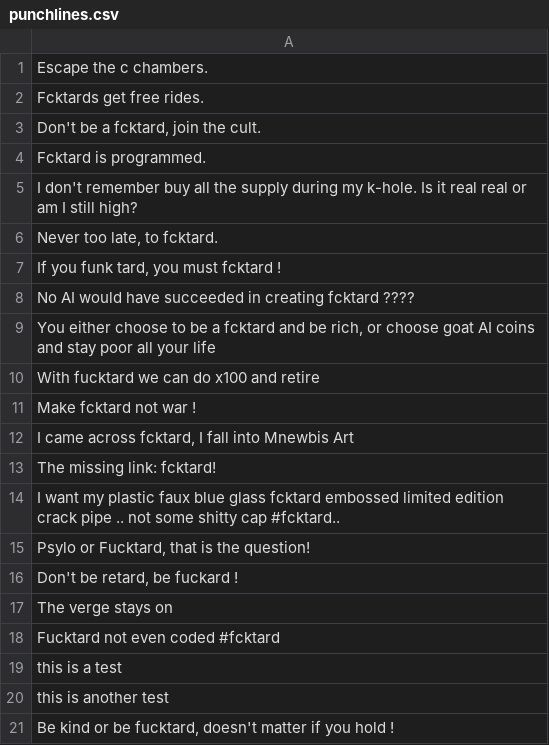
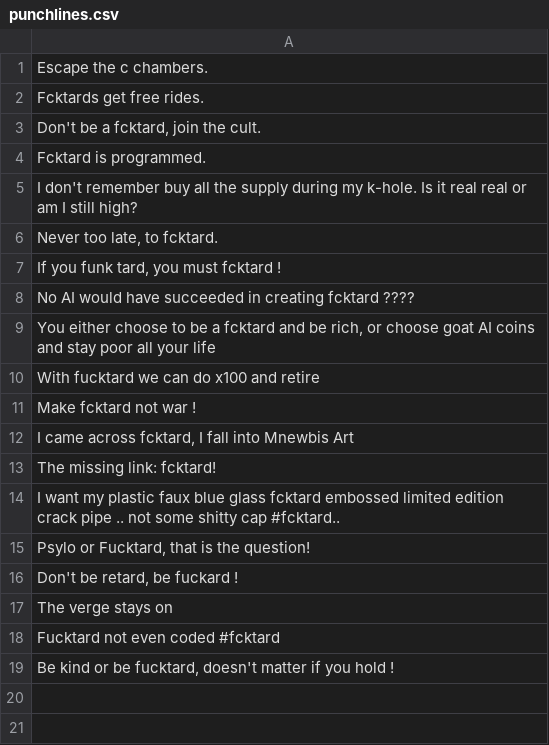
Before and after one commit to fucktardcto/punchlines, a CSV file: punchlines.csv, drawn as a sheet.

Commit message:
Update punchlines.csv

```diff
--- a/punchlines.csv
+++ b/punchlines.csv
@@ -18,4 +18,2 @@
 "Fucktard not even coded #fcktard"
-"this is a test"
-"this is another test"
 "Be kind or be fucktard, doesn't matter if you hold !"
```
